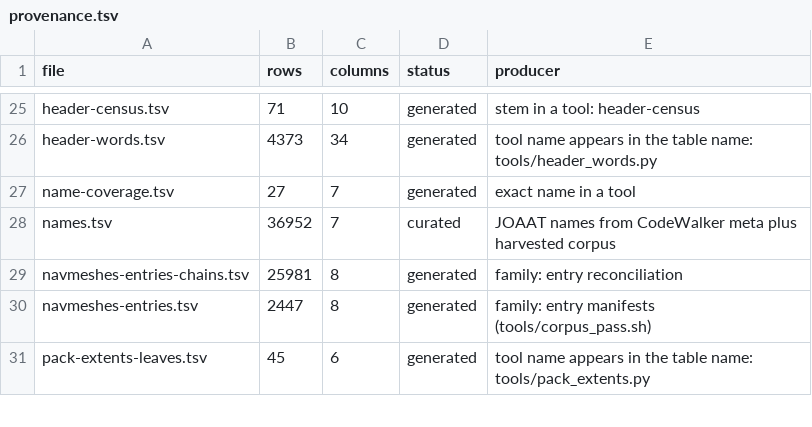
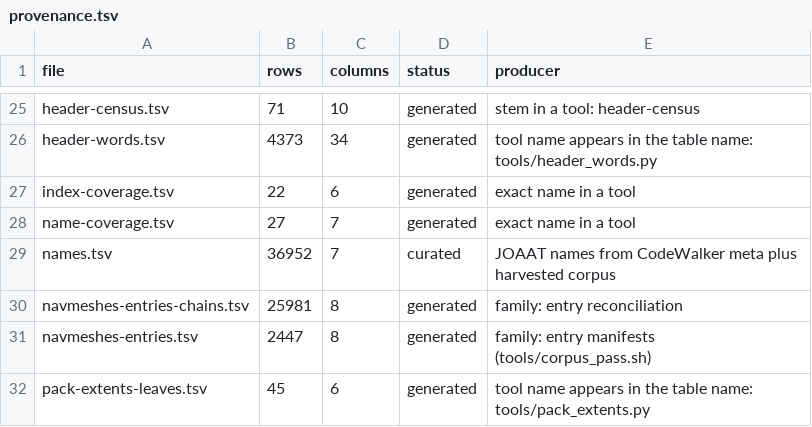
Before and after one commit to lynxnathan/rage-tools-vi, a TSV file: handoff/provenance.tsv, drawn as a sheet; only a part is shown, gaps mark what is left out.

Commit message:
coverage: report classified share separately from tiling; audio shows 0.07 to 99.75 with its side index

```diff
--- a/handoff/provenance.tsv
+++ b/handoff/provenance.tsv
@@ -26,2 +26,3 @@ header-census.tsv	71	10	generated	stem in a tool: header-census
 header-words.tsv	4373	34	generated	tool name appears in the table name: tools/header_words.py
+index-coverage.tsv	22	6	generated	exact name in a tool
 name-coverage.tsv	27	7	generated	exact name in a tool
```
Also changed, not shown: 8 other files.
